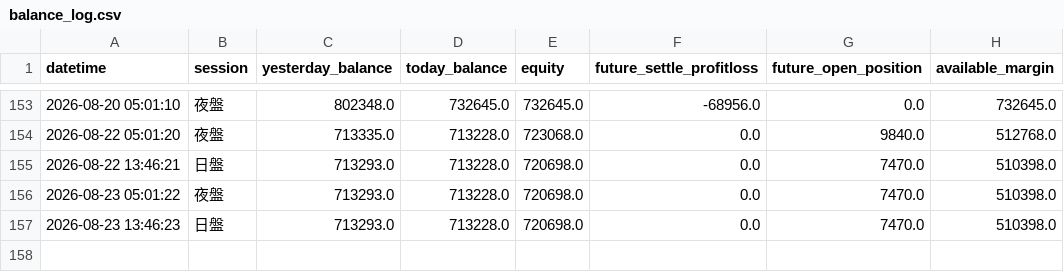
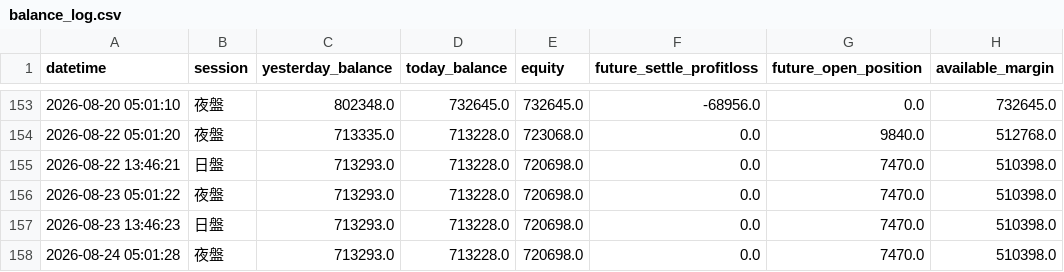
Before and after one commit to KevinYang515/trading-dashboard, a CSV file: logs/balance_log.csv, drawn as a sheet; only a part is shown, gaps mark what is left out; the diff names each change by its address in the sheet, - before the commit and + after, or states it on an @@ line.

Commit message:
balance: 2026-08-24 05:01:29

```diff
--- a/logs/balance_log.csv
+++ b/logs/balance_log.csv
+row 158: 2026-08-24 05:01:28 | 夜盤 | 713293.0 | 713228.0 | 720698.0 | 0.0 | 7470.0 | 510398.0
```
